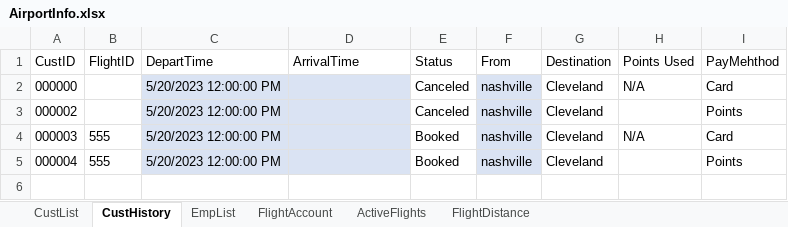
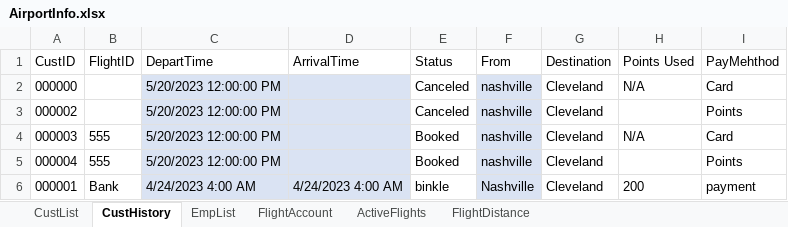
Before and after one commit to blake-butsko/EECS-3550-Team-2, an Excel workbook: SWE Project/SWE Project/bin/Debug/net6.0/AirportInfo.xlsx, sheet CustHistory, drawn as a sheet; values as stored, in another font and other column widths than the file's, no borders; table styles not drawn; the diff names each change by its address in the sheet, - before the commit and + after, or states it on an @@ line.

```diff
--- a/SWE Project/SWE Project/bin/Debug/net6.0/AirportInfo.xlsx (sheet CustHistory)
+++ b/SWE Project/SWE Project/bin/Debug/net6.0/AirportInfo.xlsx (sheet CustHistory)
+row 6: 000001 | Bank | 4/24/2023 4:00 AM | 4/24/2023 4:00 AM | binkle | Nashville | Cleveland | 200 | payment
```
Also changed, not shown: 6 other files.
